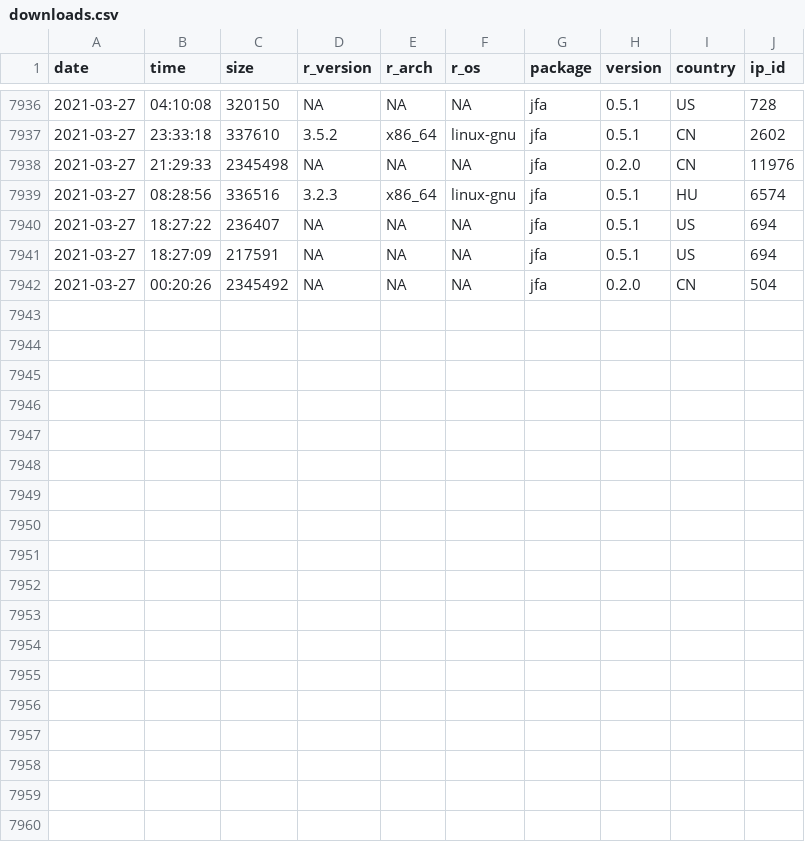
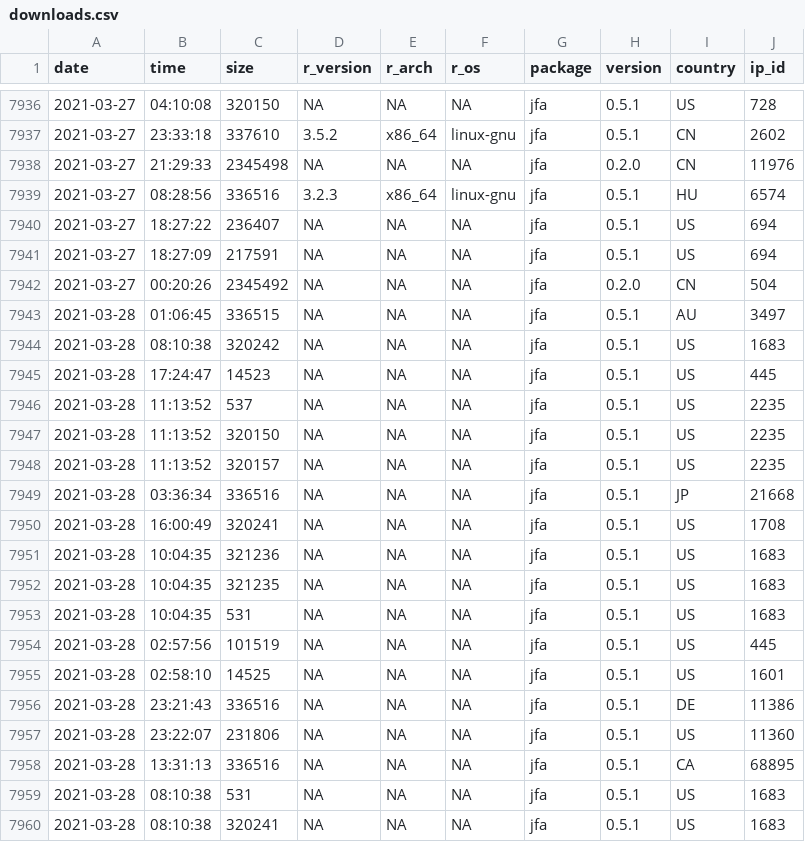
Before and after one commit to koenderks/jfa, a CSV file: man/figures/readme/worldmap/downloads.csv, drawn as a sheet; only a part is shown, gaps mark what is left out; the diff names each change by its address in the sheet, - before the commit and + after, or states it on an @@ line.

Commit message:
Update package statistics

```diff
--- a/man/figures/readme/worldmap/downloads.csv
+++ b/man/figures/readme/worldmap/downloads.csv
+row 7943: 2021-03-28 | 01:06:45 | 336515 | NA | NA | NA | jfa | 0.5.1 | AU | 3497
+row 7944: 2021-03-28 | 08:10:38 | 320242 | NA | NA | NA | jfa | 0.5.1 | US | 1683
+row 7945: 2021-03-28 | 17:24:47 | 14523 | NA | NA | NA | jfa | 0.5.1 | US | 445
+row 7946: 2021-03-28 | 11:13:52 | 537 | NA | NA | NA | jfa | 0.5.1 | US | 2235
+row 7947: 2021-03-28 | 11:13:52 | 320150 | NA | NA | NA | jfa | 0.5.1 | US | 2235
+row 7948: 2021-03-28 | 11:13:52 | 320157 | NA | NA | NA | jfa | 0.5.1 | US | 2235
+row 7949: 2021-03-28 | 03:36:34 | 336516 | NA | NA | NA | jfa | 0.5.1 | JP | 21668
+row 7950: 2021-03-28 | 16:00:49 | 320241 | NA | NA | NA | jfa | 0.5.1 | US | 1708
+row 7951: 2021-03-28 | 10:04:35 | 321236 | NA | NA | NA | jfa | 0.5.1 | US | 1683
+row 7952: 2021-03-28 | 10:04:35 | 321235 | NA | NA | NA | jfa | 0.5.1 | US | 1683
+row 7953: 2021-03-28 | 10:04:35 | 531 | NA | NA | NA | jfa | 0.5.1 | US | 1683
+row 7954: 2021-03-28 | 02:57:56 | 101519 | NA | NA | NA | jfa | 0.5.1 | US | 445
+row 7955: 2021-03-28 | 02:58:10 | 14525 | NA | NA | NA | jfa | 0.5.1 | US | 1601
+row 7956: 2021-03-28 | 23:21:43 | 336516 | NA | NA | NA | jfa | 0.5.1 | DE | 11386
+row 7957: 2021-03-28 | 23:22:07 | 231806 | NA | NA | NA | jfa | 0.5.1 | US | 11360
+row 7958: 2021-03-28 | 13:31:13 | 336516 | NA | NA | NA | jfa | 0.5.1 | CA | 68895
+row 7959: 2021-03-28 | 08:10:38 | 531 | NA | NA | NA | jfa | 0.5.1 | US | 1683
+row 7960: 2021-03-28 | 08:10:38 | 320241 | NA | NA | NA | jfa | 0.5.1 | US | 1683
```
Also changed, not shown: 2 other files.
